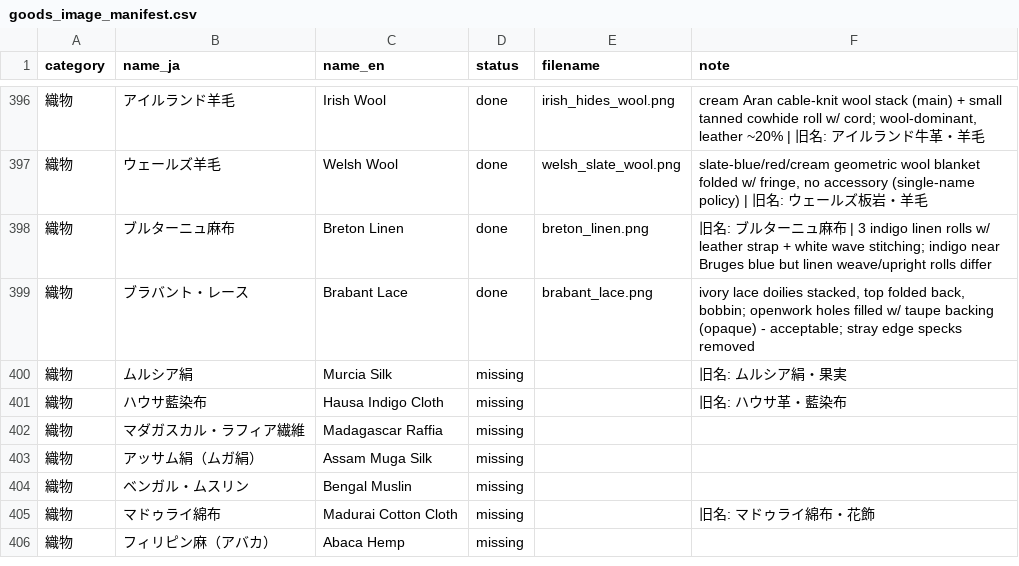
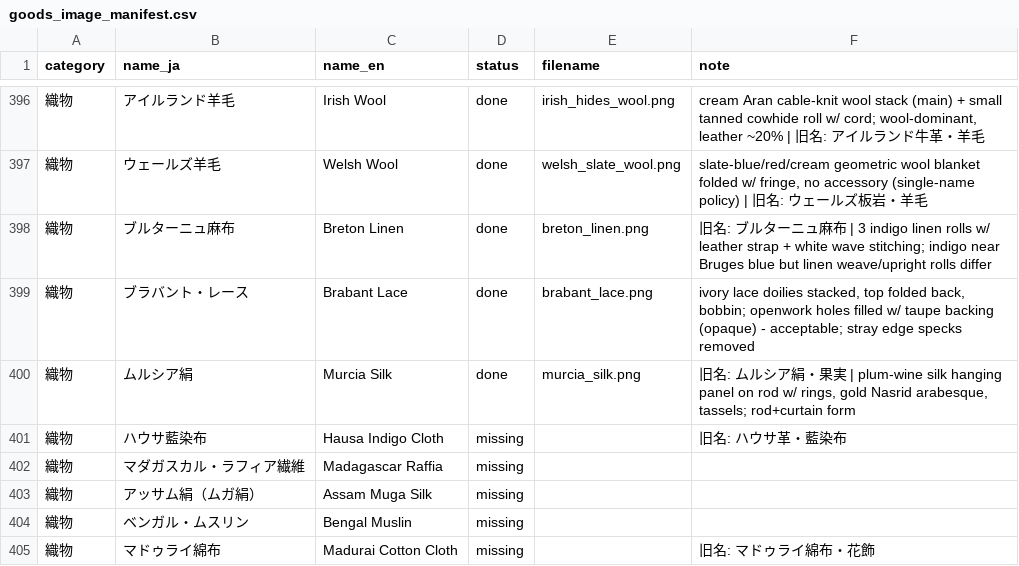
Before and after one commit to mwgmr056/caravan-game-assets, a CSV file: goods_images/goods_image_manifest.csv, drawn as a sheet; only a part is shown, gaps mark what is left out; the shorter side is filled out with more unchanged rows.

```diff
--- a/goods_images/goods_image_manifest.csv
+++ b/goods_images/goods_image_manifest.csv
@@ -399,3 +399,3 @@
 織物,ブラバント・レース,Brabant Lace,done,brabant_lace.png,"ivory lace doilies stacked, top folded back, bobbin; openwork holes filled w/ taupe backing (opaque) - acceptable; stray edge specks removed"
-織物,ムルシア絹,Murcia Silk,missing,,旧名: ムルシア絹・果実
+織物,ムルシア絹,Murcia Silk,done,murcia_silk.png,"旧名: ムルシア絹・果実 | plum-wine silk hanging panel on rod w/ rings, gold Nasrid arabesque, tassels; rod+curtain form"
 織物,ハウサ藍染布,Hausa Indigo Cloth,missing,,旧名: ハウサ革・藍染布
```
Also changed, not shown: 2 other files.
